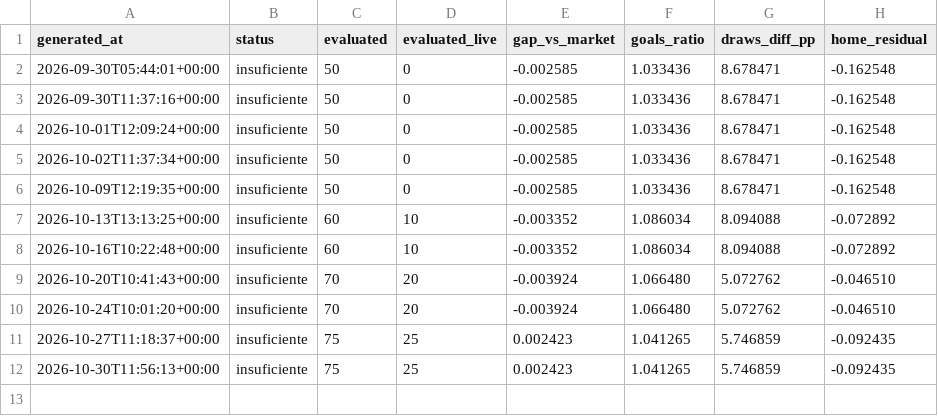
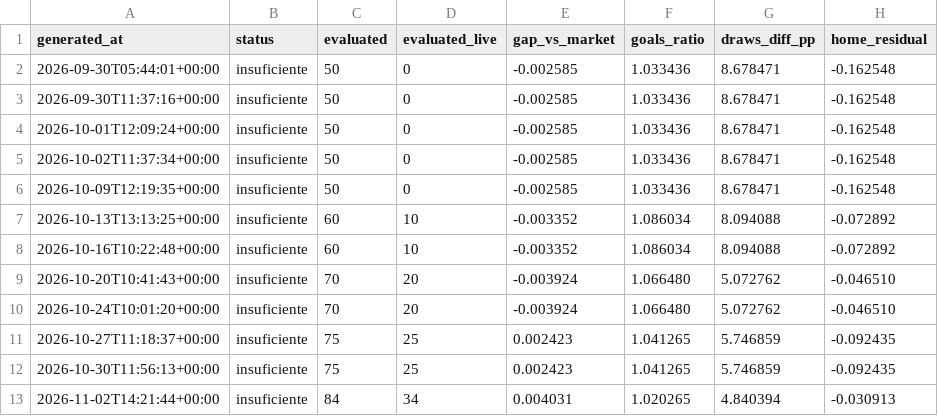
Before and after one commit to IgnacioGil23/futbol-predict, a CSV file: reports/history.csv, drawn as a sheet.

```diff
--- a/reports/history.csv
+++ b/reports/history.csv
@@ -12 +12,2 @@ generated_at,status,evaluated,evaluated_live,gap_vs_market,goals_ratio,draws_dif
 2026-10-30T11:56:13+00:00,insuficiente,75,25,0.002423,1.041265,5.746859,-0.092435
+2026-11-02T14:21:44+00:00,insuficiente,84,34,0.004031,1.020265,4.840394,-0.030913
```
Also changed, not shown: 1 other file.
